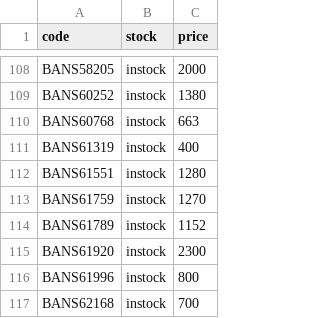
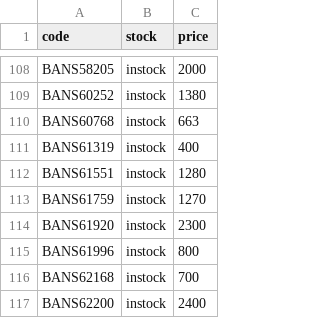
Before and after one commit to vktr107/hlj_price_tracker, a CSV file: saved.csv, drawn as a sheet; only a part is shown, gaps mark what is left out; the shorter side is filled out with more unchanged rows.

```diff
--- a/saved.csv
+++ b/saved.csv
@@ -113,3 +113,2 @@ BANS61551,instock,1280
 BANS61759,instock,1270
-BANS61789,instock,1152
 BANS61920,instock,2300
```
